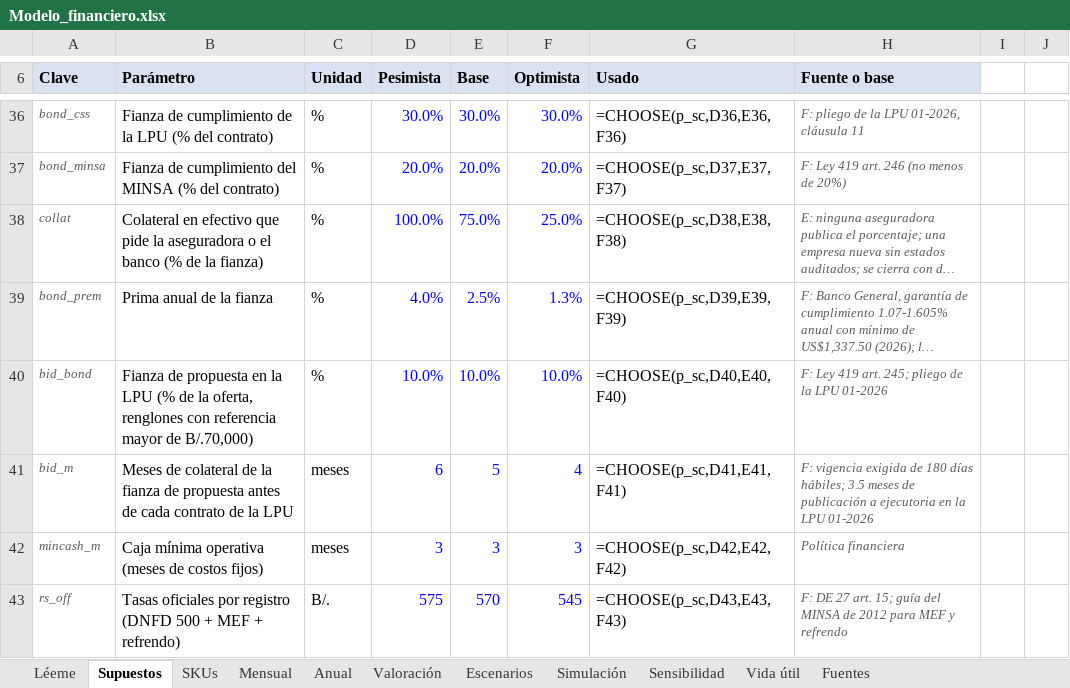
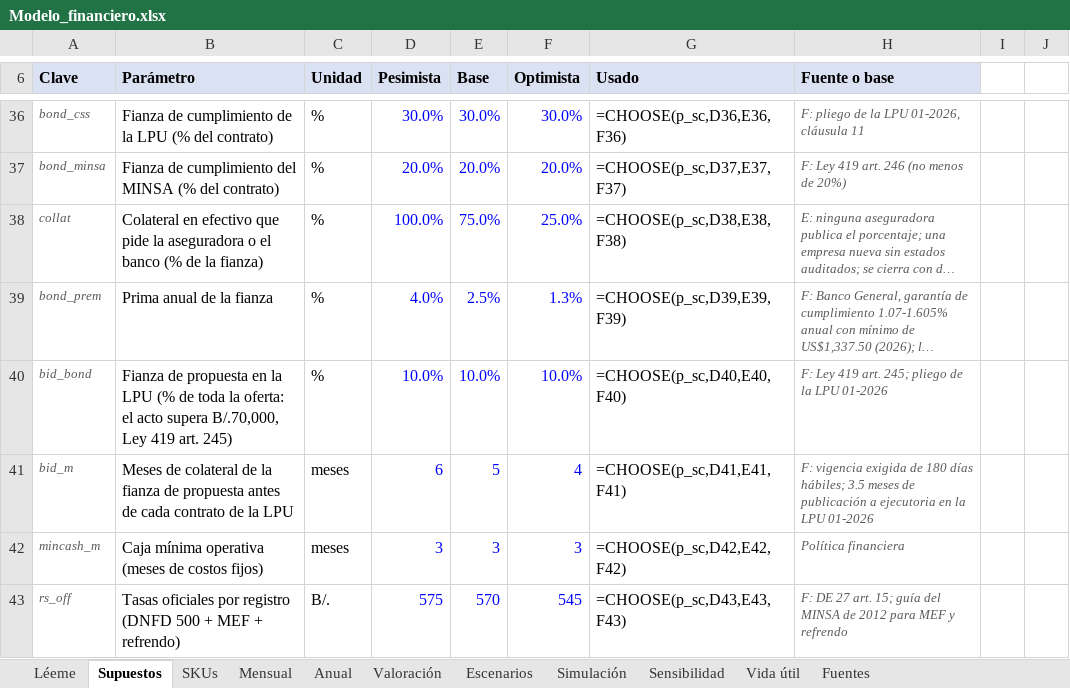
Before and after one commit to jecg2804/Meds, an Excel workbook: outputs/Modelo_financiero.xlsx, sheet Supuestos, drawn as a sheet; only a part is shown, gaps mark what is left out; long unchanged cells end in …; values as stored, in another font and other column widths than the file's, no borders; formulas without a stored value are shown as written; the diff names each change by its address in the sheet, - before the commit and + after, or states it on an @@ line.

```diff
--- a/outputs/Modelo_financiero.xlsx (sheet Supuestos)
+++ b/outputs/Modelo_financiero.xlsx (sheet Supuestos)
-B40 (Parámetro): …(% de la oferta, renglones con referencia mayor de B/.70,000)
+B40 (Parámetro): …(% de toda la oferta: el acto supera B/.70,000, Ley 419 art. 245)
```
Also changed, not shown: sheet Simulación, sheet Sensibilidad, sheet Escenarios, sheet SKUs, sheet Léeme, 22 other files.
